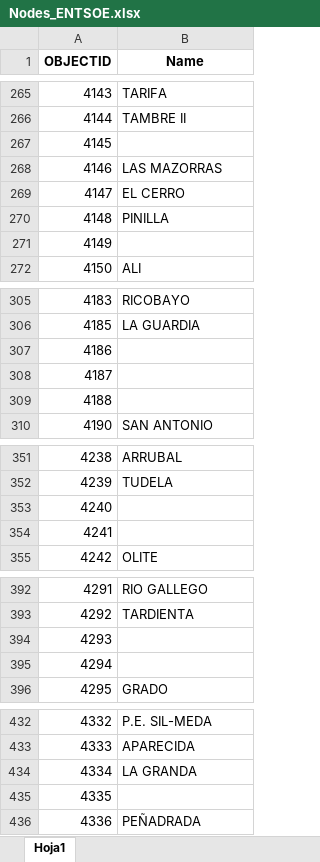
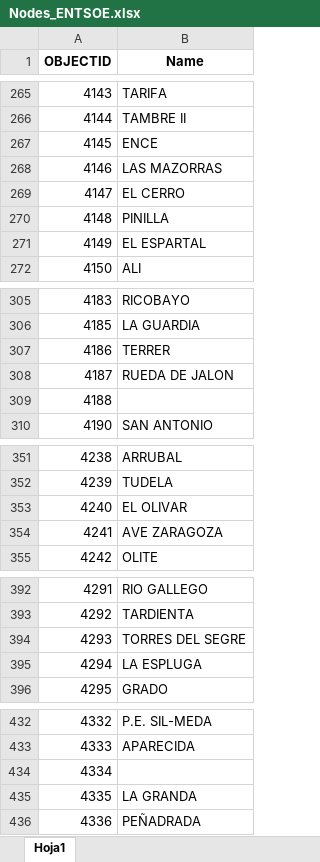
Before and after one commit to jacubero/SEE, an Excel workbook: Mapas/Excels/Nodes_ENTSOE.xlsx, sheet Hoja1, drawn as a sheet; only a part is shown, gaps mark what is left out; values as stored, in another font and other column widths than the file's, no borders; the diff covers the shown part only; the diff names each change by its address in the sheet, - before the commit and + after, or states it on an @@ line.

```diff
--- a/Mapas/Excels/Nodes_ENTSOE.xlsx (sheet Hoja1)
+++ b/Mapas/Excels/Nodes_ENTSOE.xlsx (sheet Hoja1)
-B267 (Name): (empty)
+B267 (Name): ENCE
-B271 (Name): (empty)
+B271 (Name): EL ESPARTAL
-B307 (Name): (empty)
+B307 (Name): TERRER
-B308 (Name): (empty)
+B308 (Name): RUEDA DE JALON
-B353 (Name): (empty)
+B353 (Name): EL OLIVAR
-B354 (Name): (empty)
+B354 (Name): AVE ZARAGOZA
-B394 (Name): (empty)
+B394 (Name): TORRES DEL SEGRE
-B395 (Name): (empty)
+B395 (Name): LA ESPLUGA
-B434 (Name): LA GRANDA
+B434 (Name): (empty)
-B435 (Name): (empty)
+B435 (Name): LA GRANDA
```
Also changed, not shown: 36 edited cells elsewhere in this sheet.
